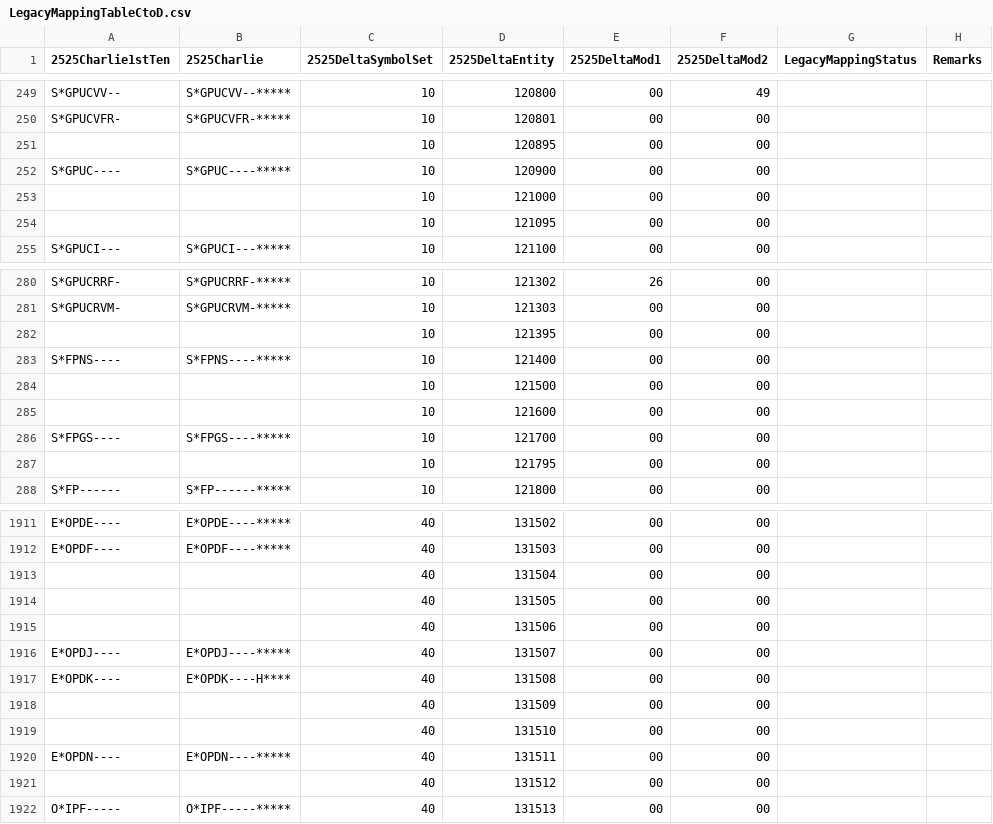
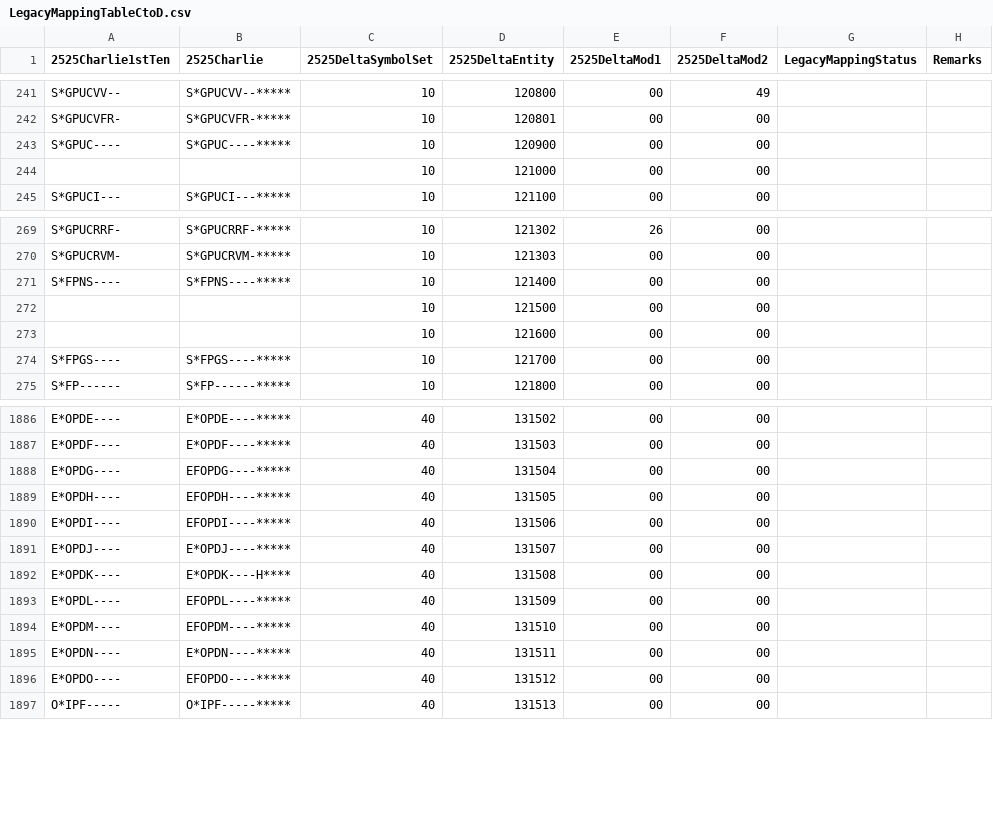
Before and after one commit to csmoore/military-symbols-dotnet, a CSV file: MilitarySymbols/Data/LegacyMappingTableCtoD.csv, drawn as a sheet; only a part is shown, gaps mark what is left out; the diff covers the shown part only.

```diff
--- a/MilitarySymbols/Data/LegacyMappingTableCtoD.csv
+++ b/MilitarySymbols/Data/LegacyMappingTableCtoD.csv
@@ -250,6 +242,4 @@ S*GPUCVV--,S*GPUCVV--*****,10,120800,00,49,,
 S*GPUCVFR-,S*GPUCVFR-*****,10,120801,00,00,,
-,,10,120895,00,00,,
 S*GPUC----,S*GPUC----*****,10,120900,00,00,,
 ,,10,121000,00,00,,
-,,10,121095,00,00,,
 S*GPUCI---,S*GPUCI---*****,10,121100,00,00,,
@@ -281,3 +270,2 @@ S*GPUCRRF-,S*GPUCRRF-*****,10,121302,26,00,,
 S*GPUCRVM-,S*GPUCRVM-*****,10,121303,00,00,,
-,,10,121395,00,00,,
 S*FPNS----,S*FPNS----*****,10,121400,00,00,,
@@ -286,3 +274,2 @@ S*FPNS----,S*FPNS----*****,10,121400,00,00,,
 S*FPGS----,S*FPGS----*****,10,121700,00,00,,
-,,10,121795,00,00,,
 S*FP------,S*FP------*****,10,121800,00,00,,
@@ -1912,11 +1887,11 @@ E*OPDE----,E*OPDE----*****,40,131502,00,00,,
 E*OPDF----,E*OPDF----*****,40,131503,00,00,,
-,,40,131504,00,00,,
-,,40,131505,00,00,,
-,,40,131506,00,00,,
+E*OPDG----,EFOPDG----*****,40,131504,00,00,,
+E*OPDH----,EFOPDH----*****,40,131505,00,00,,
+E*OPDI----,EFOPDI----*****,40,131506,00,00,,
 E*OPDJ----,E*OPDJ----*****,40,131507,00,00,,
 E*OPDK----,E*OPDK----H****,40,131508,00,00,,
-,,40,131509,00,00,,
-,,40,131510,00,00,,
+E*OPDL----,EFOPDL----*****,40,131509,00,00,,
+E*OPDM----,EFOPDM----*****,40,131510,00,00,,
 E*OPDN----,E*OPDN----*****,40,131511,00,00,,
-,,40,131512,00,00,,
+E*OPDO----,EFOPDO----*****,40,131512,00,00,,
 O*IPF-----,O*IPF-----*****,40,131513,00,00,,
```
Also changed, not shown: 6 added rows, 21 removed rows and 44 edited cells elsewhere in this file, 2 other files.
